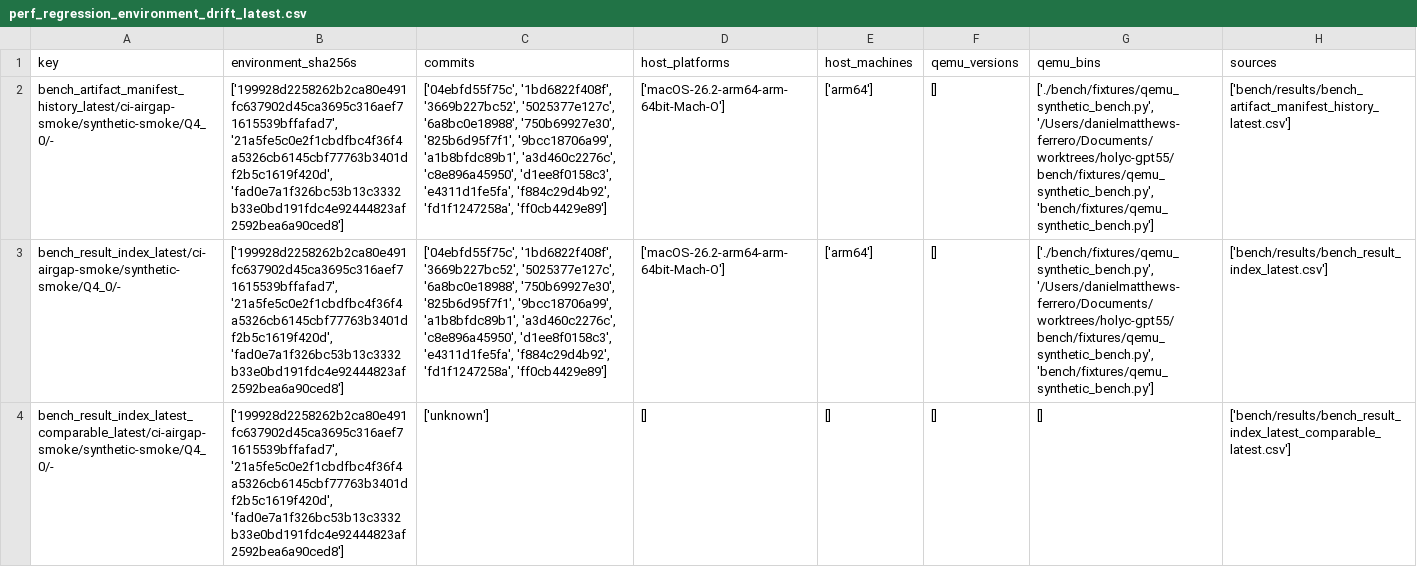
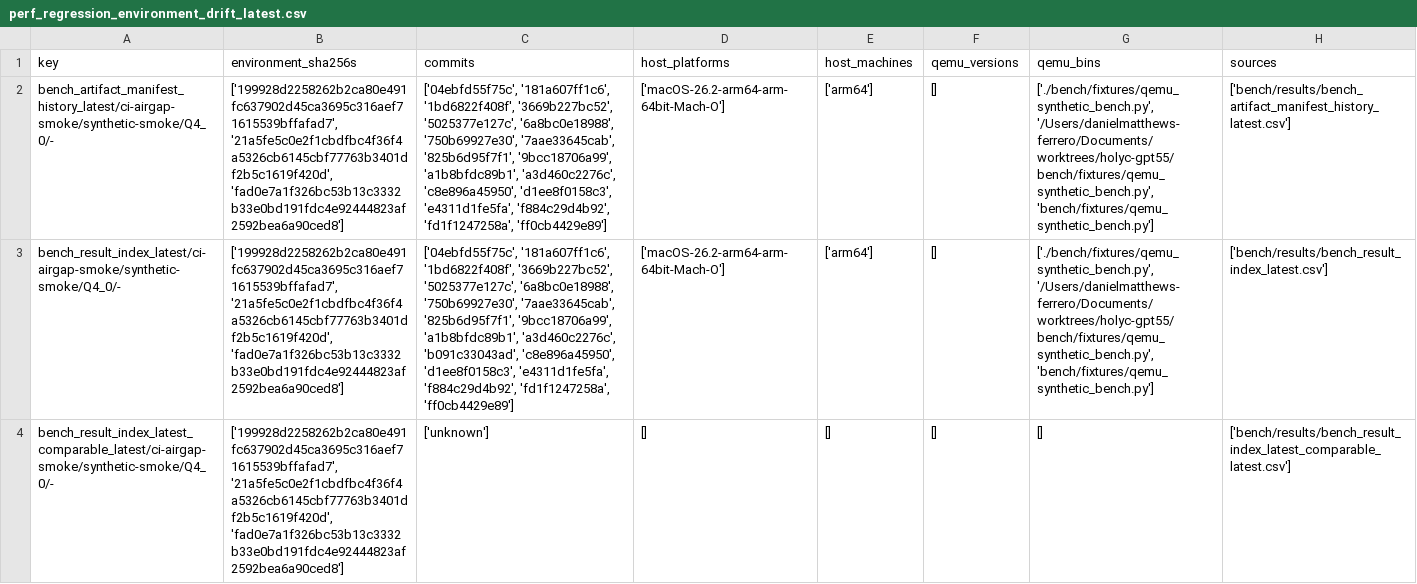
Before and after one commit to daniel-mf-92/holyc-inference, a CSV file: bench/dashboards/perf_regression_environment_drift_latest.csv, drawn as a sheet; only a part is shown; the diff covers the shown part only; the diff names each change by its address in the sheet, - before the commit and + after, or states it on an @@ line.

```diff
--- a/bench/dashboards/perf_regression_environment_drift_latest.csv
+++ b/bench/dashboards/perf_regression_environment_drift_latest.csv
-C2 (commits): ['04ebfd55f75c', '1bd6822f408f', '3669b227bc52', '5025377e127c', '6a8bc0e18988', '750b69927e30', '825b6d95f7f1', '9bcc18706a99',…
+C2 (commits): ['04ebfd55f75c', '181a607ff1c6', '1bd6822f408f', '3669b227bc52', '5025377e127c', '6a8bc0e18988', '750b69927e30', '7aae33645cab', '825b6d95f7f1', '9bcc18706a99',…
-C3 (commits): ['04ebfd55f75c', '1bd6822f408f', '3669b227bc52', '5025377e127c', '6a8bc0e18988', '750b69927e30', '825b6d95f7f1', '9bcc18706a99', 'a1b8bfdc89b1', 'a3d460c2276c', 'c8e896a45950', 'd1ee8f0158c3',…
+C3 (commits): ['04ebfd55f75c', '181a607ff1c6', '1bd6822f408f', '3669b227bc52', '5025377e127c', '6a8bc0e18988', '750b69927e30', '7aae33645cab', '825b6d95f7f1', '9bcc18706a99', 'a1b8bfdc89b1', 'a3d460c2276c', 'b091c33043ad', 'c8e896a45950', 'd1ee8f0158c3',…
```
Also changed, not shown: 4 edited cells elsewhere in this file, bench/dashboards/perf_regression_comparisons_latest.csv, 10 other files.
